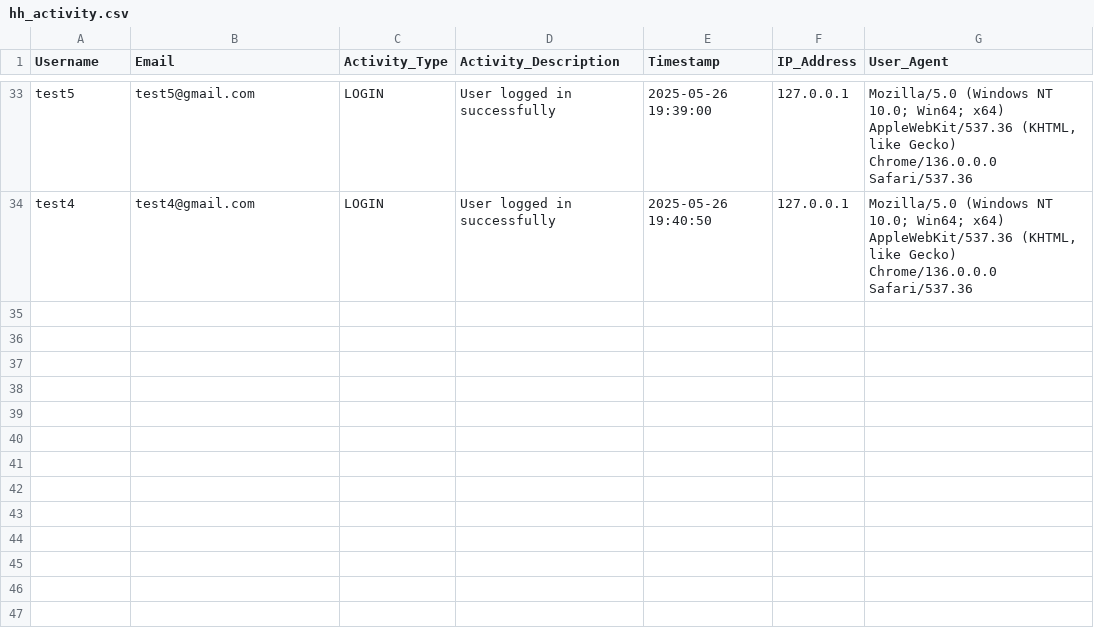
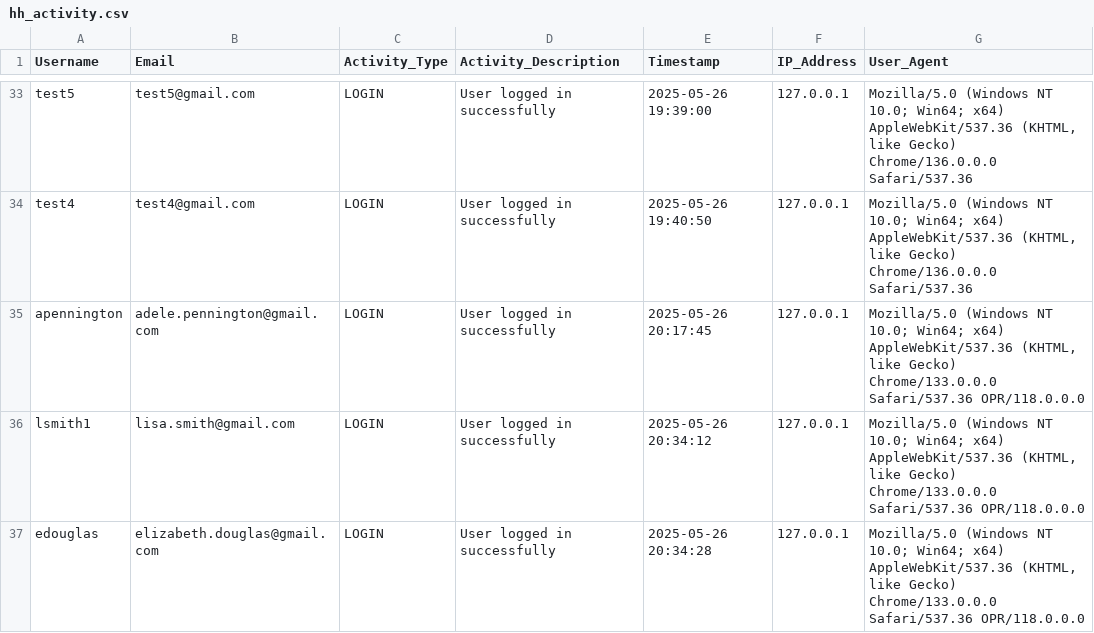
Before and after one commit to red-sakai/Final-Project-OOP, a CSV file: hexahaul_db/hh_activity.csv, drawn as a sheet; only a part is shown, gaps mark what is left out; the diff names each change by its address in the sheet, - before the commit and + after, or states it on an @@ line.

```diff
--- a/hexahaul_db/hh_activity.csv
+++ b/hexahaul_db/hh_activity.csv
+row 35: apennington | adele.pennington@gmail.com | LOGIN | User logged in successfully | 2025-05-26 20:17:45 | 127.0.0.1 | Mozilla/5.0 (Windows NT 10.0; Win64; x64) AppleWebKit/537.36 (KHTML, like Gecko) Chrome/133.0.0.0 Safari/537.36 OPR/118.0.0.0
+row 36: lsmith1 | lisa.smith@gmail.com | LOGIN | User logged in successfully | 2025-05-26 20:34:12 | 127.0.0.1 | Mozilla/5.0 (Windows NT 10.0; Win64; x64) AppleWebKit/537.36 (KHTML, like Gecko) Chrome/133.0.0.0 Safari/537.36 OPR/118.0.0.0
+row 37: edouglas | elizabeth.douglas@gmail.com | LOGIN | User logged in successfully | 2025-05-26 20:34:28 | 127.0.0.1 | Mozilla/5.0 (Windows NT 10.0; Win64; x64) AppleWebKit/537.36 (KHTML, like Gecko) Chrome/133.0.0.0 Safari/537.36 OPR/118.0.0.0
```
Also changed, not shown: hexahaul_db/hh_user-login.csv, 9 other files.
